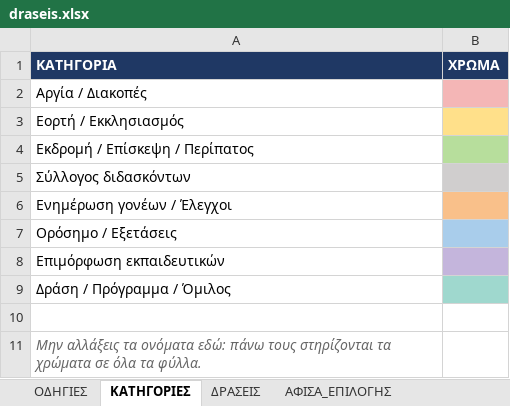
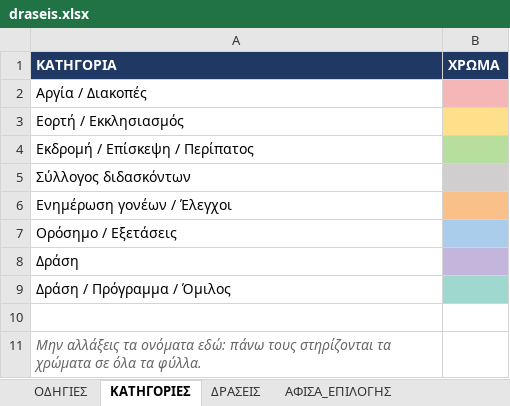
Before and after one commit to alexpassalidis/draseis, an Excel workbook: draseis.xlsx, sheet ΚΑΤΗΓΟΡΙΕΣ, drawn as a sheet; values as stored, in another font and other column widths than the file's, no borders; the diff names each change by its address in the sheet, - before the commit and + after, or states it on an @@ line.

```diff
--- a/draseis.xlsx (sheet ΚΑΤΗΓΟΡΙΕΣ)
+++ b/draseis.xlsx (sheet ΚΑΤΗΓΟΡΙΕΣ)
-A8 (ΚΑΤΗΓΟΡΙΑ): Επιμόρφωση εκπαιδευτικών
+A8 (ΚΑΤΗΓΟΡΙΑ): Δράση
```
Also changed, not shown: sheet ΑΦΙΣΑ_1ΜΗΝΑΣ, sheet ΑΦΙΣΑ_ΕΠΙΛΟΓΗΣ, sheet ΟΔΗΓΙΕΣ, sheet ΔΡΑΣΕΙΣ, 1 other file.
